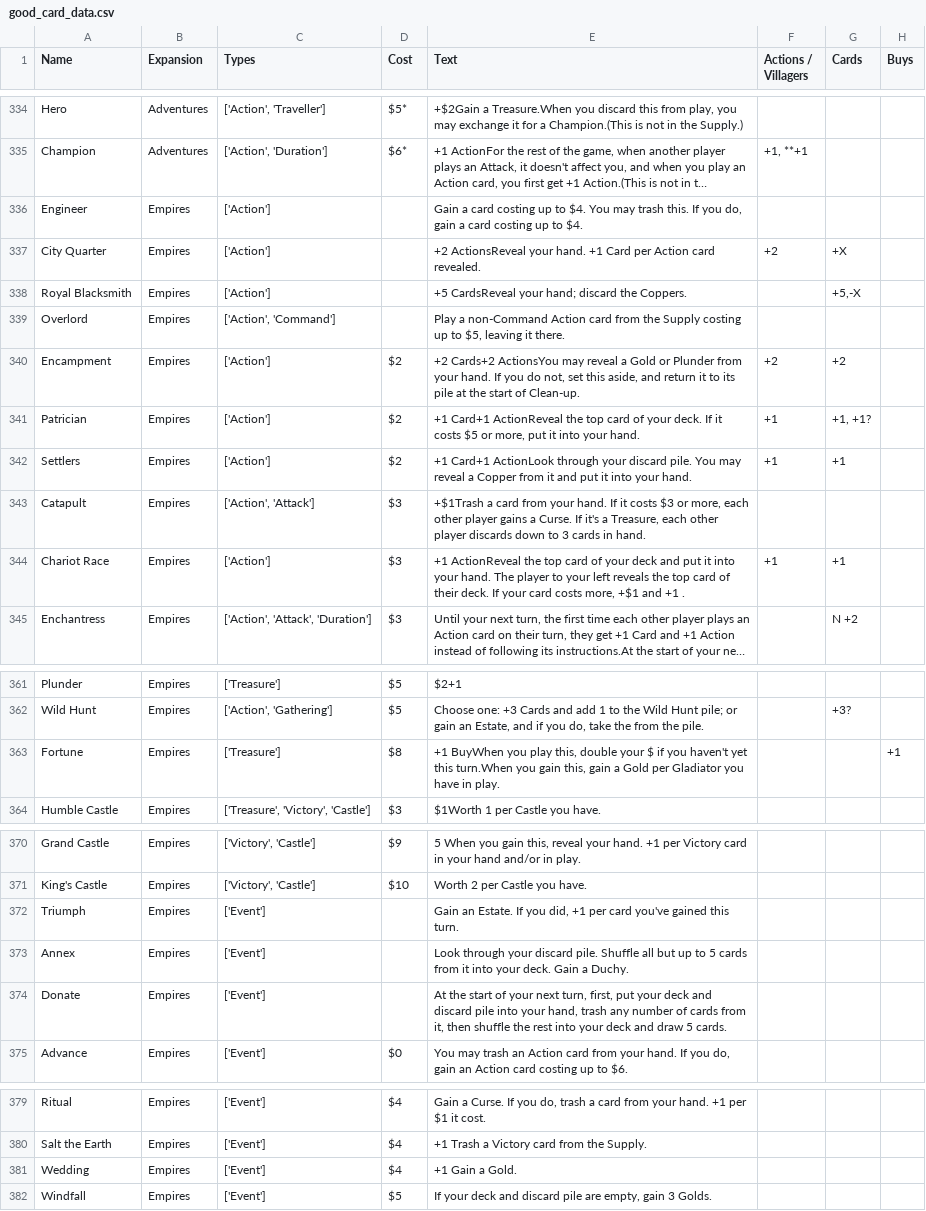
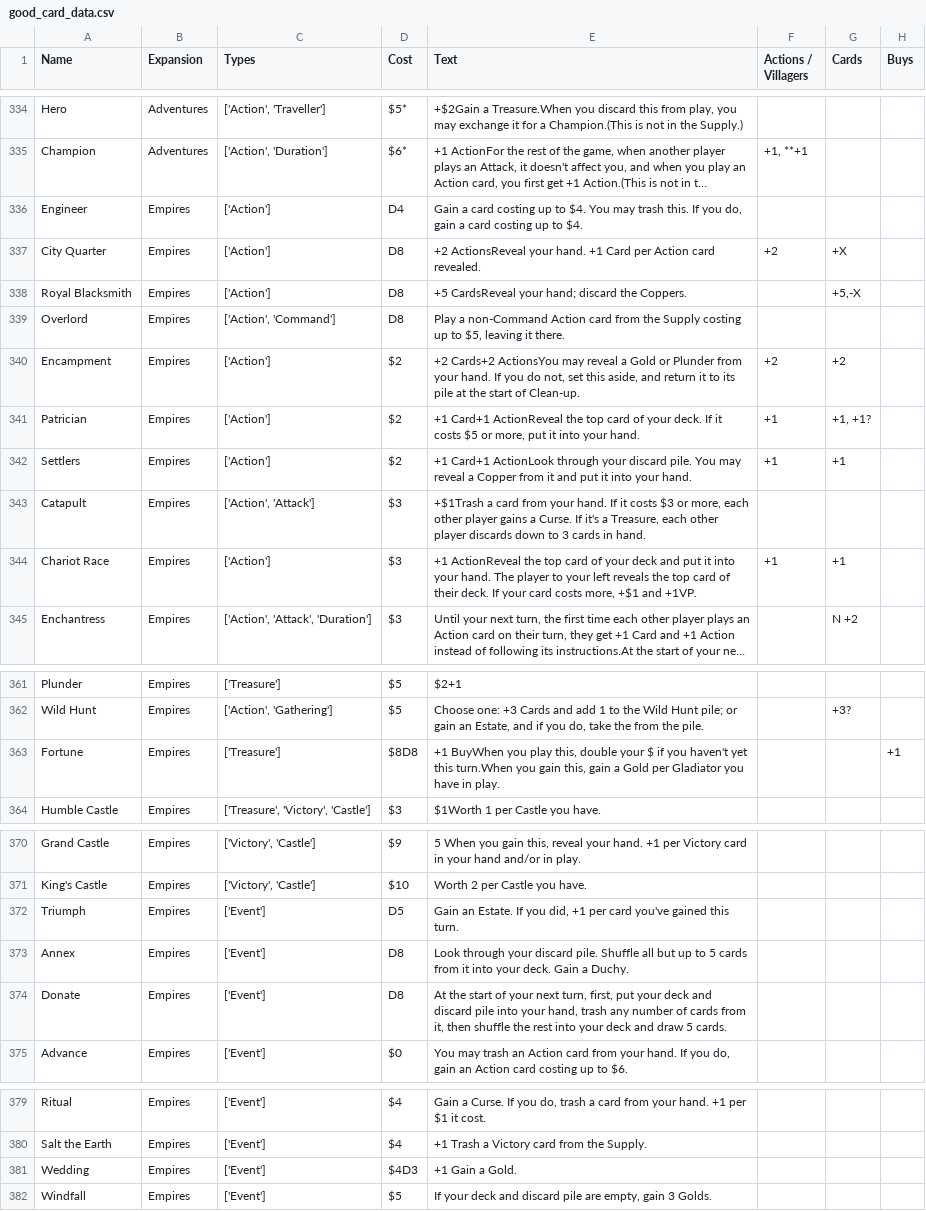
Before and after one commit to Fabian-Balzer/Randomkingdominion, a CSV file: card_info/good_card_data.csv, drawn as a sheet; only a part is shown, gaps mark what is left out; long unchanged cells end in …; the diff names each change by its address in the sheet, - before the commit and + after, or states it on an @@ line.

Commit message:
Added Debt cost and fixed sorting, rewrote the randomizer infrastructure again, added expansion display widget, properly handles trait, mouse, bane cards now. Use Color Palette for constants

```diff
--- a/card_info/good_card_data.csv
+++ b/card_info/good_card_data.csv
-D336 (Cost): (empty)
+D336 (Cost): D4
-D337:D339 (Cost): (empty)
+D337:D339 (Cost): D8
-E344 (Text): …+$1 and +1 .
+E344 (Text): …+$1 and +1VP.
-D363 (Cost): $8
+D363 (Cost): $8D8
-D372 (Cost): (empty)
+D372 (Cost): D5
-D373:D374 (Cost): (empty)
+D373:D374 (Cost): D8
-D381 (Cost): $4
+D381 (Cost): $4D3
```
Also changed, not shown: card_info/raw_card_data.csv, 16 other files.
